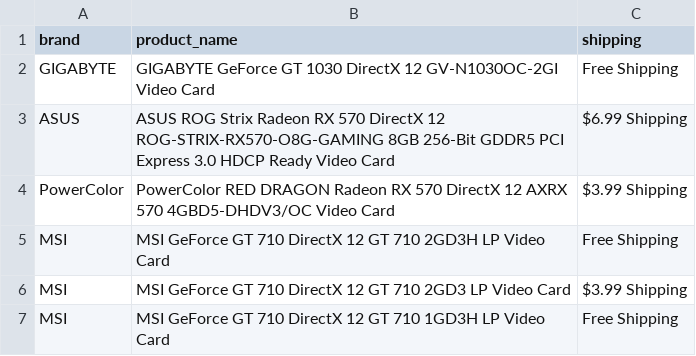
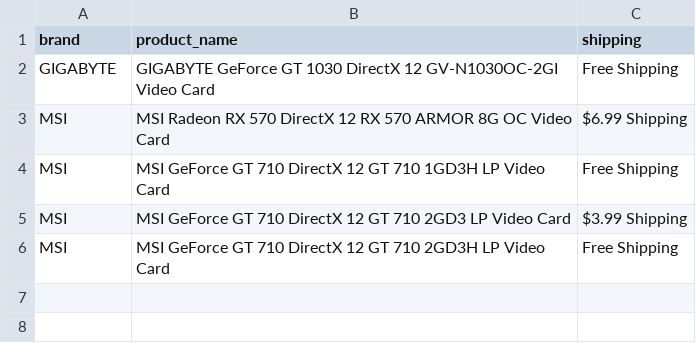
Before and after one commit to edwsqa/Crawler, a CSV file: files/products2.csv, drawn as a sheet.

Commit message:
Automatic commit and push

```diff
--- a/files/products2.csv
+++ b/files/products2.csv
@@ -2,6 +2,5 @@ brand, product_name, shipping
 GIGABYTE,GIGABYTE GeForce GT 1030 DirectX 12 GV-N1030OC-2GI Video Card,Free Shipping
-ASUS,ASUS ROG Strix Radeon RX 570 DirectX 12 ROG-STRIX-RX570-O8G-GAMING 8GB 256-Bit GDDR5 PCI Express 3.0 HDCP Ready Video Card,$6.99 Shipping
-PowerColor,PowerColor RED DRAGON Radeon RX 570 DirectX 12 AXRX 570 4GBD5-DHDV3/OC Video Card,$3.99 Shipping
+MSI,MSI Radeon RX 570 DirectX 12 RX 570 ARMOR 8G OC Video Card,$6.99 Shipping
+MSI,MSI GeForce GT 710 DirectX 12 GT 710 1GD3H LP Video Card,Free Shipping
+MSI,MSI GeForce GT 710 DirectX 12 GT 710 2GD3 LP Video Card,$3.99 Shipping
 MSI,MSI GeForce GT 710 DirectX 12 GT 710 2GD3H LP Video Card,Free Shipping
-MSI,MSI GeForce GT 710 DirectX 12 GT 710 2GD3 LP Video Card,$3.99 Shipping
-MSI,MSI GeForce GT 710 DirectX 12 GT 710 1GD3H LP Video Card,Free Shipping
```
